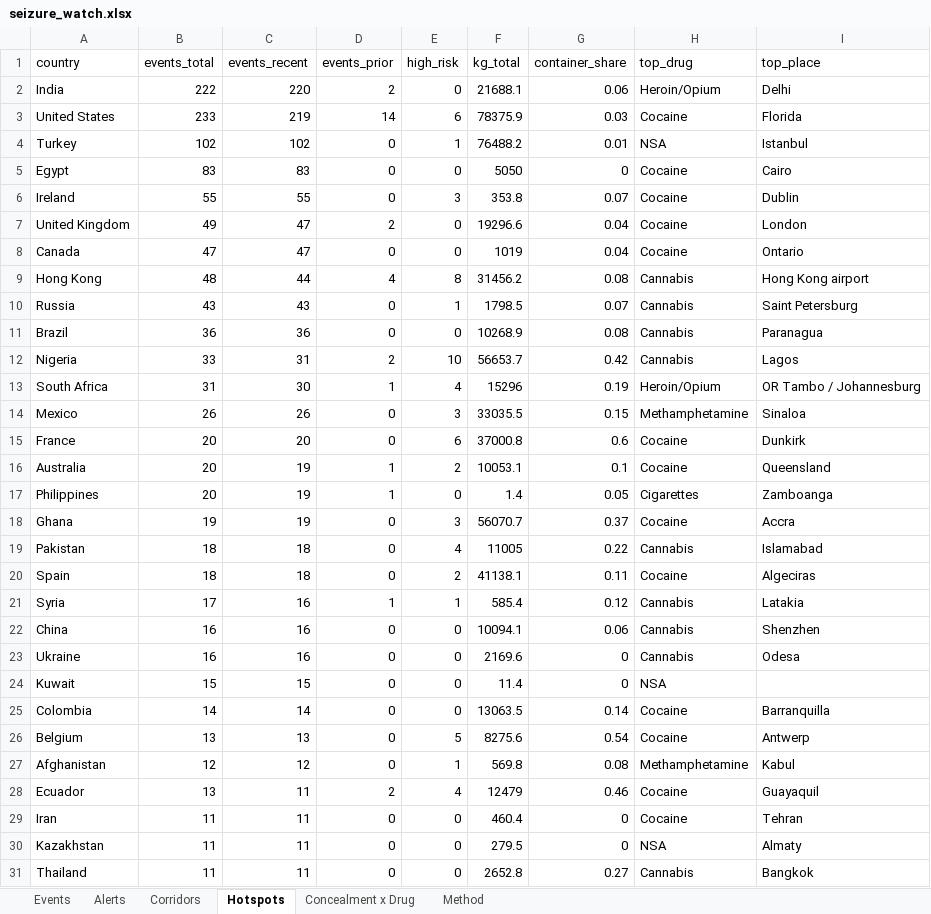
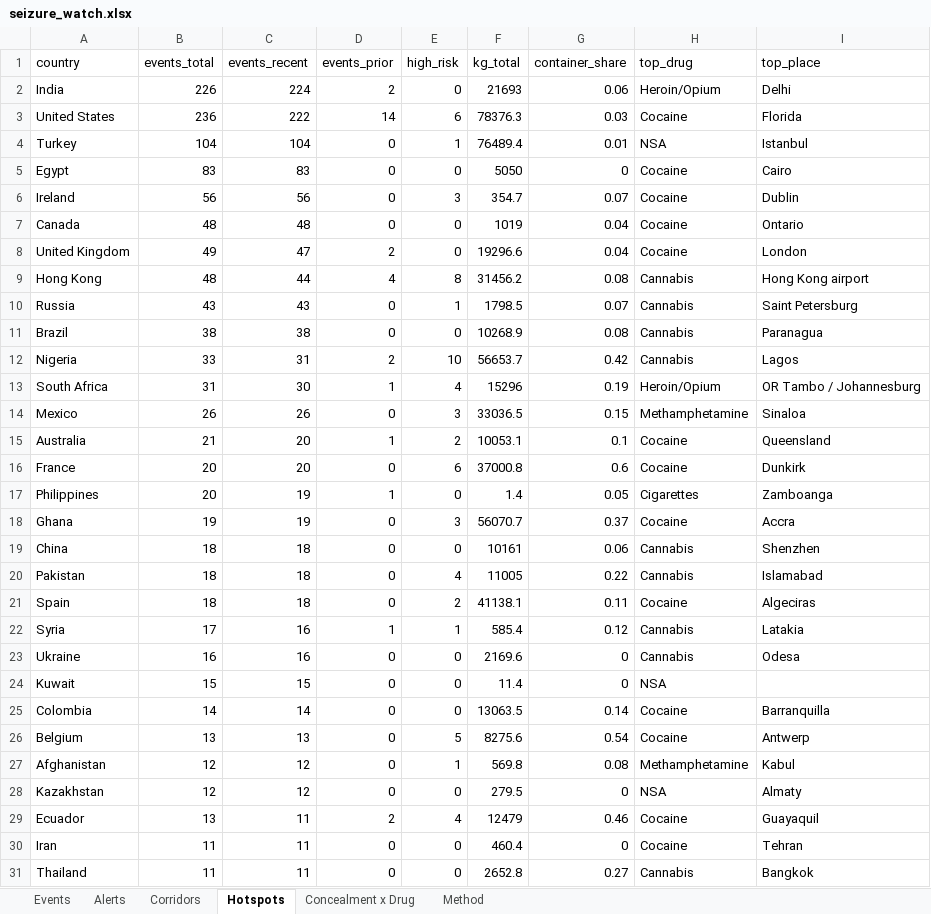
Before and after one commit to glretief-ux/Seizure-watch-, an Excel workbook: docs/seizure_watch.xlsx, sheet Hotspots, drawn as a sheet; only a part is shown; values as stored, in another font and other column widths than the file's, no borders; removed rows and columns are numbered as before the commit, all else as after; the diff covers the shown part only; the diff names each change by its address in the sheet, - before the commit and + after, or states it on an @@ line.

```diff
--- a/docs/seizure_watch.xlsx (sheet Hotspots)
+++ b/docs/seizure_watch.xlsx (sheet Hotspots)
-B2 (events_total): 222
+B2 (events_total): 226
-C2 (events_recent): 220
+C2 (events_recent): 224
-F2 (kg_total): 21688.1
+F2 (kg_total): 21693
-B3 (events_total): 233
+B3 (events_total): 236
-C3 (events_recent): 219
+C3 (events_recent): 222
-F3 (kg_total): 78375.9
+F3 (kg_total): 78376.3
-B4 (events_total): 102
+B4 (events_total): 104
-C4 (events_recent): 102
+C4 (events_recent): 104
-F4 (kg_total): 76488.2
+F4 (kg_total): 76489.4
-B6 (events_total): 55
+B6 (events_total): 56
-C6 (events_recent): 55
+C6 (events_recent): 56
-F6 (kg_total): 353.8
+F6 (kg_total): 354.7
+row 7: Canada | 48 | 48 | 0 | 0 | 1019 | 0.04 | Cocaine | Ontario
-row 8: Canada | 47 | 47 | 0 | 0 | 1019 | 0.04 | Cocaine | Ontario
-B11 (events_total): 36
+B11 (events_total): 38
-C11 (events_recent): 36
+C11 (events_recent): 38
-F14 (kg_total): 33035.5
+F14 (kg_total): 33036.5
+row 15: Australia | 21 | 20 | 1 | 2 | 10053.1 | 0.1 | Cocaine | Queensland
-row 16: Australia | 20 | 19 | 1 | 2 | 10053.1 | 0.1 | Cocaine | Queensland
+row 19: China | 18 | 18 | 0 | 0 | 10161 | 0.06 | Cannabis | Shenzhen
-row 22: China | 16 | 16 | 0 | 0 | 10094.1 | 0.06 | Cannabis | Shenzhen
+row 28: Kazakhstan | 12 | 12 | 0 | 0 | 279.5 | 0 | NSA | Almaty
-row 30: Kazakhstan | 11 | 11 | 0 | 0 | 279.5 | 0 | NSA | Almaty
```
Also changed, not shown: 3 added rows and 2 removed rows elsewhere in this sheet, sheet Events, sheet Corridors, sheet Concealment x Drug, 5 other files.
